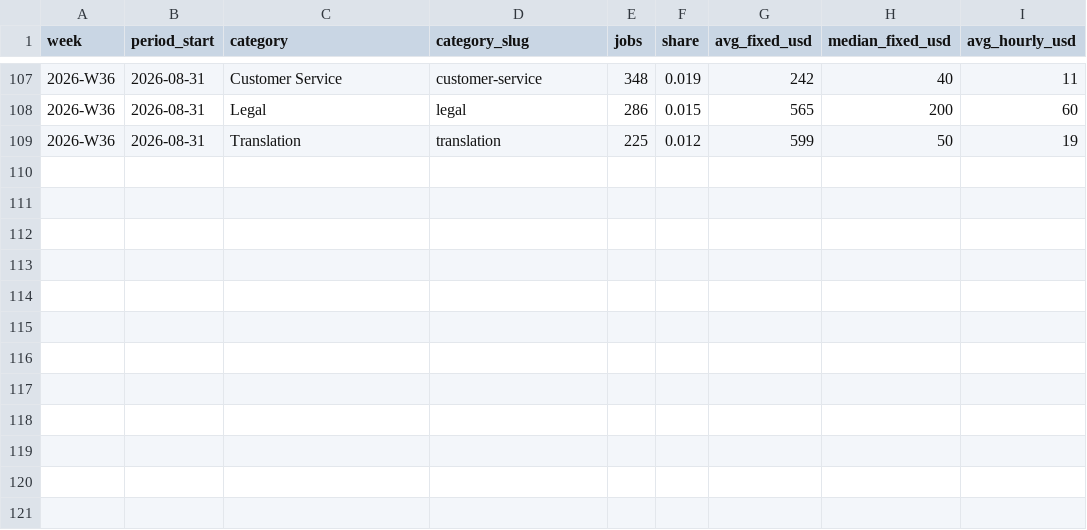
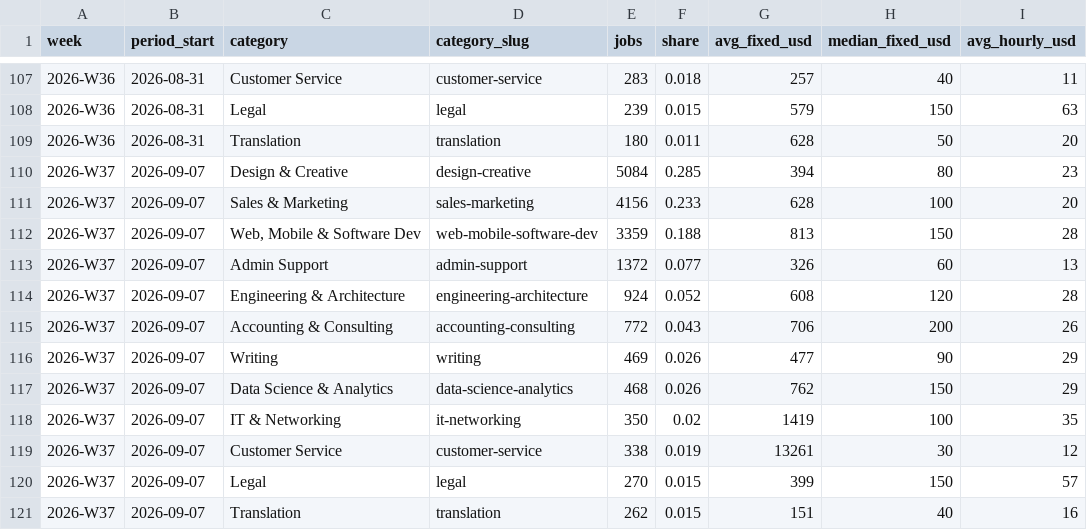
Before and after one commit to snipeworkapp-oss/upwork-market-data, a CSV file: data/categories.csv, drawn as a sheet; only a part is shown, gaps mark what is left out; the diff covers the shown part only.

```diff
--- a/data/categories.csv
+++ b/data/categories.csv
@@ -107,3 +107,15 @@ week,period_start,category,category_slug,jobs,share,avg_fixed_usd,median_fixed_u
-2026-W36,2026-08-31,Customer Service,customer-service,348,0.019,242,40,11
-2026-W36,2026-08-31,Legal,legal,286,0.015,565,200,60
-2026-W36,2026-08-31,Translation,translation,225,0.012,599,50,19
+2026-W36,2026-08-31,Customer Service,customer-service,283,0.018,257,40,11
+2026-W36,2026-08-31,Legal,legal,239,0.015,579,150,63
+2026-W36,2026-08-31,Translation,translation,180,0.011,628,50,20
+2026-W37,2026-09-07,Design & Creative,design-creative,5084,0.285,394,80,23
+2026-W37,2026-09-07,Sales & Marketing,sales-marketing,4156,0.233,628,100,20
+2026-W37,2026-09-07,"Web, Mobile & Software Dev",web-mobile-software-dev,3359,0.188,813,150,28
+2026-W37,2026-09-07,Admin Support,admin-support,1372,0.077,326,60,13
+2026-W37,2026-09-07,Engineering & Architecture,engineering-architecture,924,0.052,608,120,28
+2026-W37,2026-09-07,Accounting & Consulting,accounting-consulting,772,0.043,706,200,26
+2026-W37,2026-09-07,Writing,writing,469,0.026,477,90,29
+2026-W37,2026-09-07,Data Science & Analytics,data-science-analytics,468,0.026,762,150,29
+2026-W37,2026-09-07,IT & Networking,it-networking,350,0.02,1419,100,35
+2026-W37,2026-09-07,Customer Service,customer-service,338,0.019,13261,30,12
+2026-W37,2026-09-07,Legal,legal,270,0.015,399,150,57
+2026-W37,2026-09-07,Translation,translation,262,0.015,151,40,16
```
Also changed, not shown: 1 added row, 1 removed row and 28 edited cells elsewhere in this file, data/countries.csv, data/weekly.csv.
